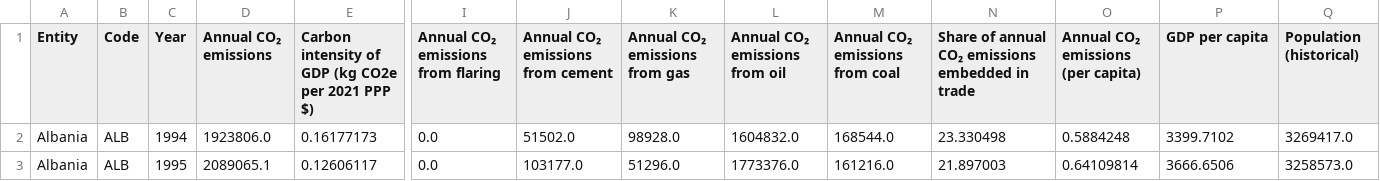
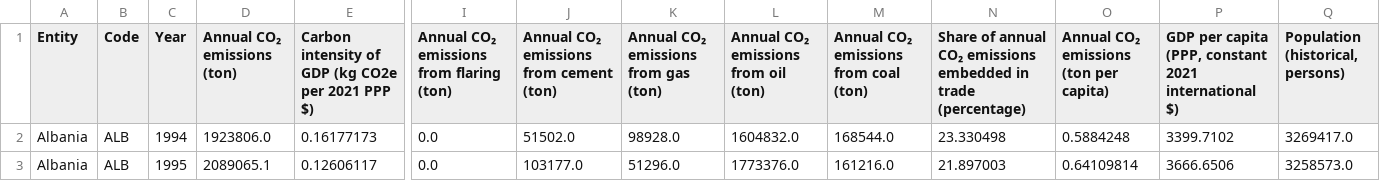
Before and after one commit to No-99-Tongji/R_course, a CSV file: refined_data/co2_dataset_08_complete_cases.csv, drawn as a sheet; only a part is shown, gaps mark what is left out; the diff names each change by its address in the sheet, - before the commit and + after, or states it on an @@ line.

```diff
--- a/refined_data/co2_dataset_08_complete_cases.csv
+++ b/refined_data/co2_dataset_08_complete_cases.csv
-D1: Annual CO₂ emissions
+D1: Annual CO₂ emissions (ton)
-I1: Annual CO₂ emissions from flaring
+I1: Annual CO₂ emissions from flaring (ton)
-J1: Annual CO₂ emissions from cement
+J1: Annual CO₂ emissions from cement (ton)
-K1: Annual CO₂ emissions from gas
+K1: Annual CO₂ emissions from gas (ton)
-L1: Annual CO₂ emissions from oil
+L1: Annual CO₂ emissions from oil (ton)
-M1: Annual CO₂ emissions from coal
+M1: Annual CO₂ emissions from coal (ton)
-N1: …in trade
+N1: …in trade (percentage)
-O1: Annual CO₂ emissions (per capita)
+O1: Annual CO₂ emissions (ton per capita)
-P1: GDP per capita
+P1: GDP per capita (PPP, constant 2021 international $)
-Q1: Population (historical)
+Q1: Population (historical, persons)
```
Also changed, not shown: 7 other files.
